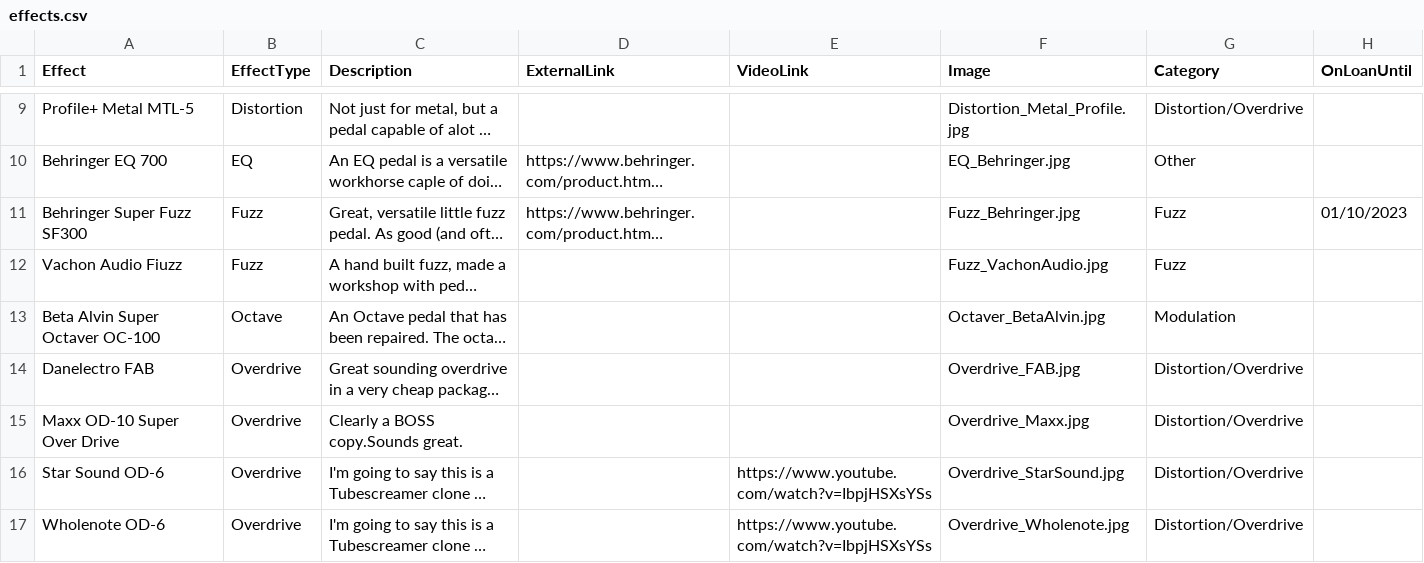
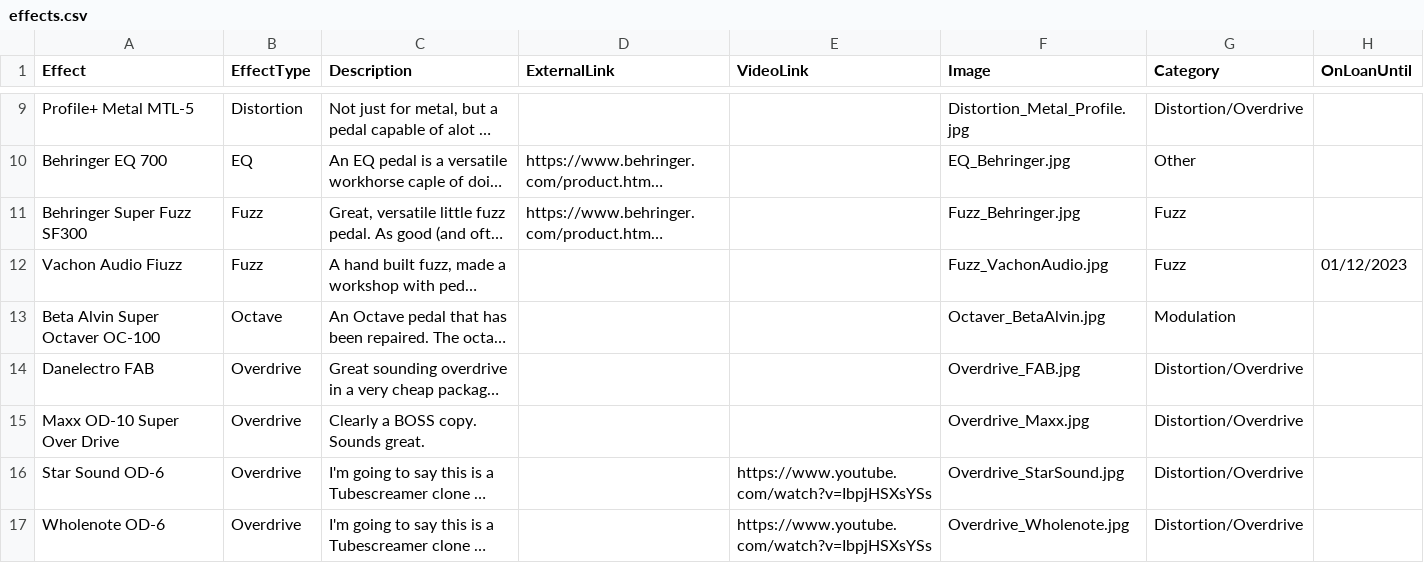
Before and after one commit to caprenter/bingley-music-town, a CSV file: _data/effects.csv, drawn as a sheet; only a part is shown, gaps mark what is left out; long unchanged cells end in …; the diff names each change by its address in the sheet, - before the commit and + after, or states it on an @@ line.

```diff
--- a/_data/effects.csv
+++ b/_data/effects.csv
-H11 (OnLoanUntil): 01/10/2023
+H11 (OnLoanUntil): (empty)
-H12 (OnLoanUntil): (empty)
+H12 (OnLoanUntil): 01/12/2023
-C15 (Description): Clearly a BOSS copy.Sounds great.
+C15 (Description): Clearly a BOSS copy. Sounds great.
```
Also changed, not shown: _data/events.csv, 2 other files.
